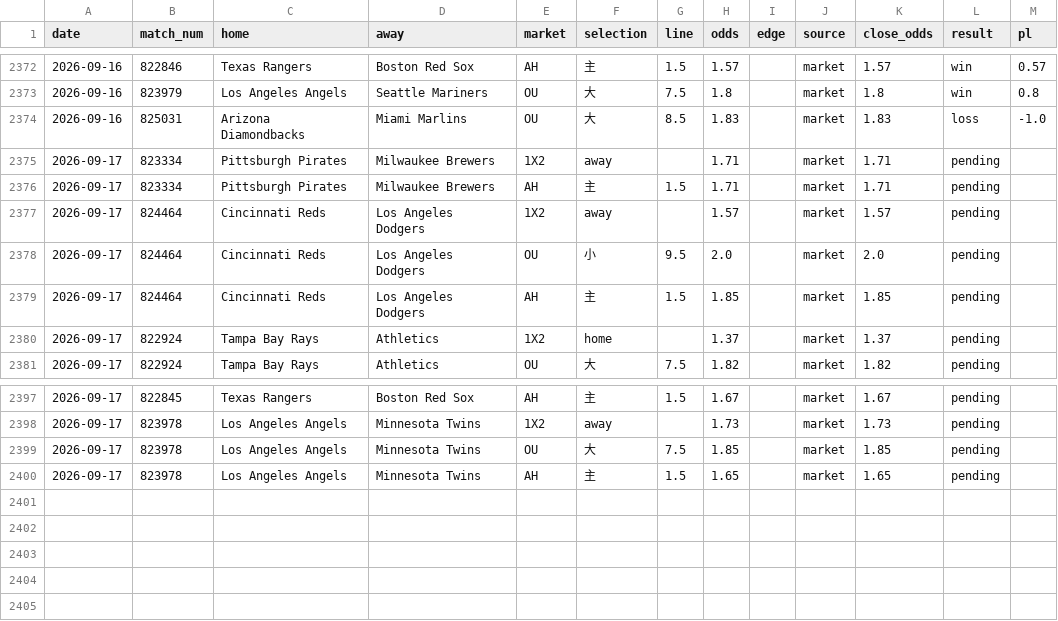
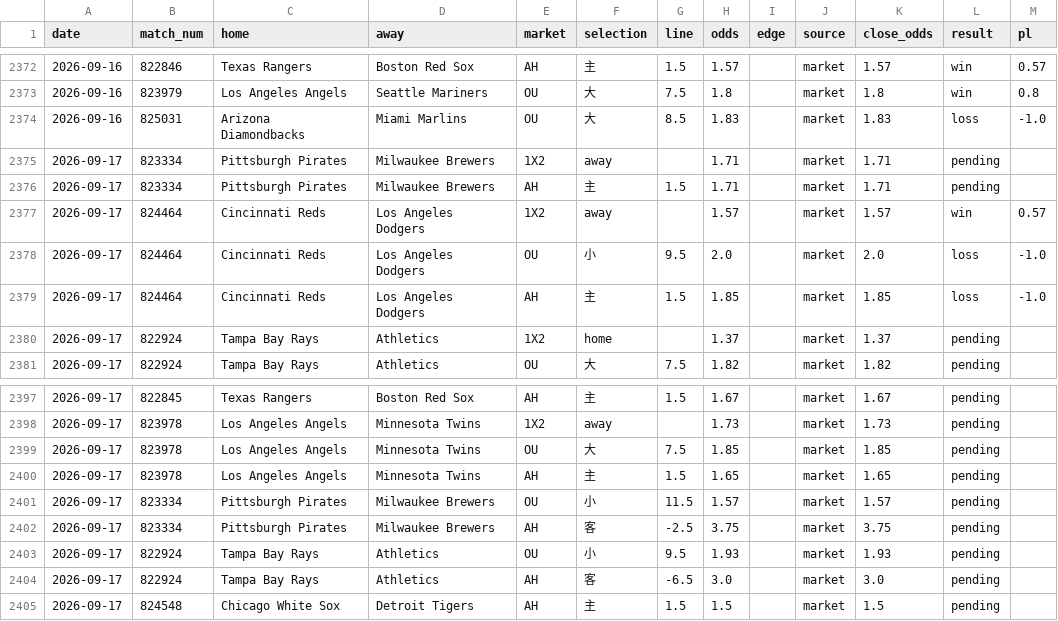
Before and after one commit to c49037027-svg/football, a CSV file: data/mlb_model_bets.csv, drawn as a sheet; only a part is shown, gaps mark what is left out.

```diff
--- a/data/mlb_model_bets.csv
+++ b/data/mlb_model_bets.csv
@@ -2376,5 +2376,5 @@ date,match_num,home,away,market,selection,line,odds,edge,source,close_odds,resul
 2026-09-17,823334,Pittsburgh Pirates,Milwaukee Brewers,AH,主,1.5,1.71,,market,1.71,pending,
-2026-09-17,824464,Cincinnati Reds,Los Angeles Dodgers,1X2,away,,1.57,,market,1.57,pending,
-2026-09-17,824464,Cincinnati Reds,Los Angeles Dodgers,OU,小,9.5,2.0,,market,2.0,pending,
-2026-09-17,824464,Cincinnati Reds,Los Angeles Dodgers,AH,主,1.5,1.85,,market,1.85,pending,
+2026-09-17,824464,Cincinnati Reds,Los Angeles Dodgers,1X2,away,,1.57,,market,1.57,win,0.57
+2026-09-17,824464,Cincinnati Reds,Los Angeles Dodgers,OU,小,9.5,2.0,,market,2.0,loss,-1.0
+2026-09-17,824464,Cincinnati Reds,Los Angeles Dodgers,AH,主,1.5,1.85,,market,1.85,loss,-1.0
 2026-09-17,822924,Tampa Bay Rays,Athletics,1X2,home,,1.37,,market,1.37,pending,
@@ -2400 +2400,6 @@ date,match_num,home,away,market,selection,line,odds,edge,source,close_odds,resul
 2026-09-17,823978,Los Angeles Angels,Minnesota Twins,AH,主,1.5,1.65,,market,1.65,pending,
+2026-09-17,823334,Pittsburgh Pirates,Milwaukee Brewers,OU,小,11.5,1.57,,market,1.57,pending,
+2026-09-17,823334,Pittsburgh Pirates,Milwaukee Brewers,AH,客,-2.5,3.75,,market,3.75,pending,
+2026-09-17,822924,Tampa Bay Rays,Athletics,OU,小,9.5,1.93,,market,1.93,pending,
+2026-09-17,822924,Tampa Bay Rays,Athletics,AH,客,-6.5,3.0,,market,3.0,pending,
+2026-09-17,824548,Chicago White Sox,Detroit Tigers,AH,主,1.5,1.5,,market,1.5,pending,
```
Also changed, not shown: data/mlb.csv, data/mlb_bets.csv, 8 other files.
